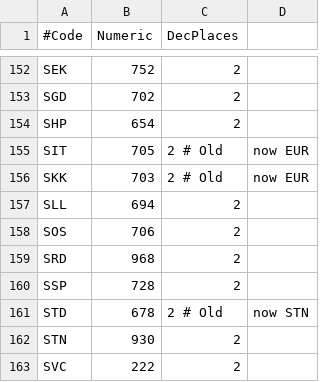
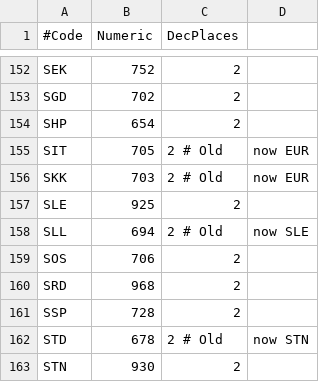
Before and after one commit to JodaOrg/joda-money, a CSV file: src/main/resources/org/joda/money/CurrencyData.csv, drawn as a sheet; only a part is shown, gaps mark what is left out; the shorter side is filled out with more unchanged rows.

Commit message:
Add SLE currency

```diff
--- a/src/main/resources/org/joda/money/CurrencyData.csv
+++ b/src/main/resources/org/joda/money/CurrencyData.csv
@@ -156,3 +156,4 @@ SIT,705,2 # Old, now EUR
 SKK,703,2 # Old, now EUR
-SLL,694,2
+SLE,925,2
+SLL,694,2 # Old, now SLE
 SOS,706,2
```
